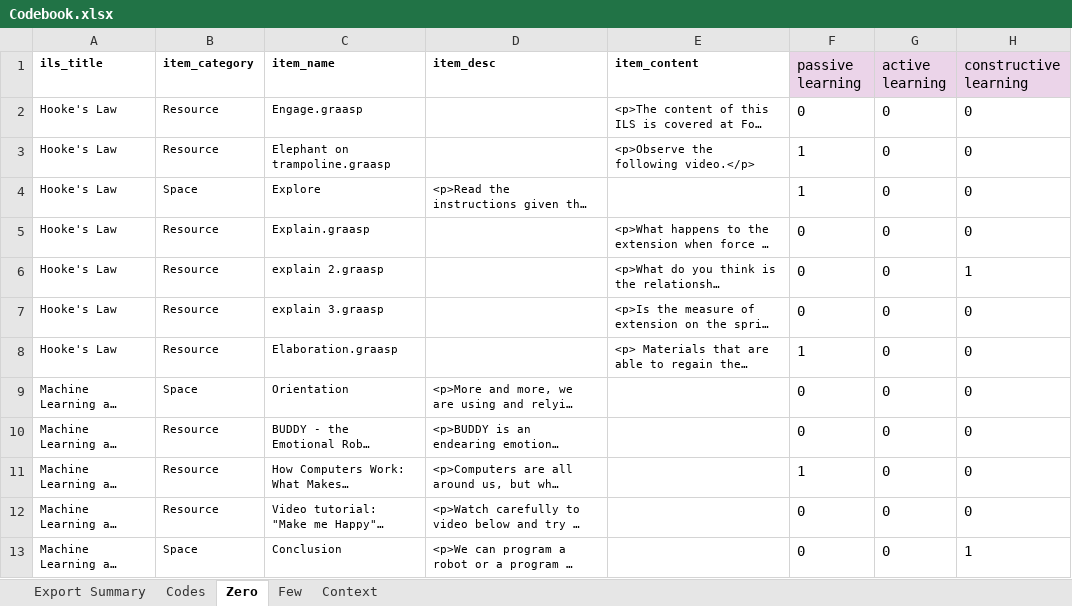
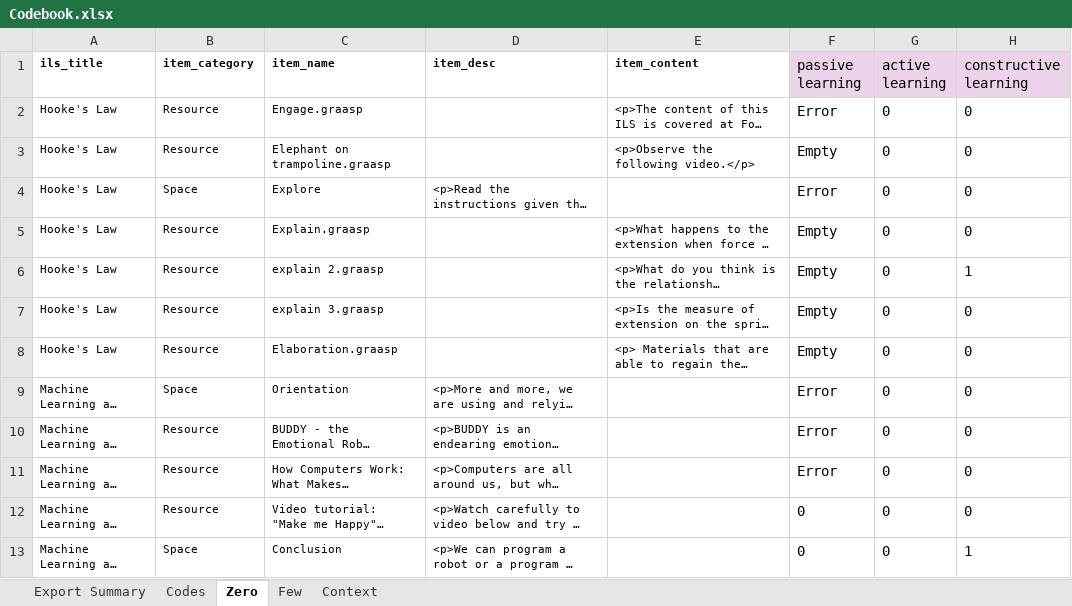
Before and after one commit to saban7/ChusCodification, an Excel workbook: Codebook.xlsx, sheet Zero, drawn as a sheet; only a part is shown; long unchanged cells end in …; values as stored, in another font and other column widths than the file's, no borders; the diff names each change by its address in the sheet, - before the commit and + after, or states it on an @@ line.

Commit message:
update excel

```diff
--- a/Codebook.xlsx (sheet Zero)
+++ b/Codebook.xlsx (sheet Zero)
-F2 (passive learning): 0
+F2 (passive learning): Error
-F3 (passive learning): 1
+F3 (passive learning): Empty
-F4 (passive learning): 1
+F4 (passive learning): Error
-F5:F7 (passive learning): 0
+F5:F7 (passive learning): Empty
-F8 (passive learning): 1
+F8 (passive learning): Empty
-F9:F10 (passive learning): 0
+F9:F10 (passive learning): Error
-F11 (passive learning): 1
+F11 (passive learning): Error
```
Also changed, not shown: 2 other files.
